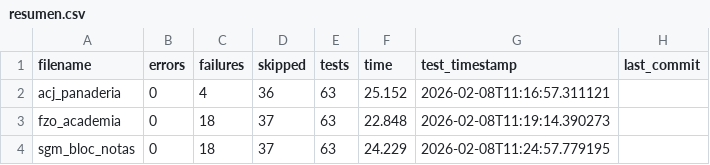
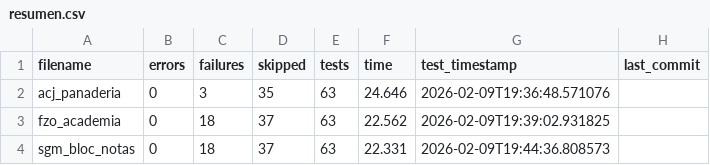
Before and after one commit to unpobrecitoalumno/SGE-odoo-tests, a CSV file: docs/B/resumen.csv, drawn as a sheet.

Commit message:
Tests from 172.31.24.143 on 20260209_193623

```diff
--- a/docs/B/resumen.csv
+++ b/docs/B/resumen.csv
@@ -1,4 +1,4 @@
 filename,errors,failures,skipped,tests,time,test_timestamp,last_commit
-"acj_panaderia","0","4","36","63","25.152","2026-02-08T11:16:57.311121",""
-"fzo_academia","0","18","37","63","22.848","2026-02-08T11:19:14.390273",""
-"sgm_bloc_notas","0","18","37","63","24.229","2026-02-08T11:24:57.779195",""
+"acj_panaderia","0","3","35","63","24.646","2026-02-09T19:36:48.571076",""
+"fzo_academia","0","18","37","63","22.562","2026-02-09T19:39:02.931825",""
+"sgm_bloc_notas","0","18","37","63","22.331","2026-02-09T19:44:36.808573",""
```
Also changed, not shown: 24 other files.
